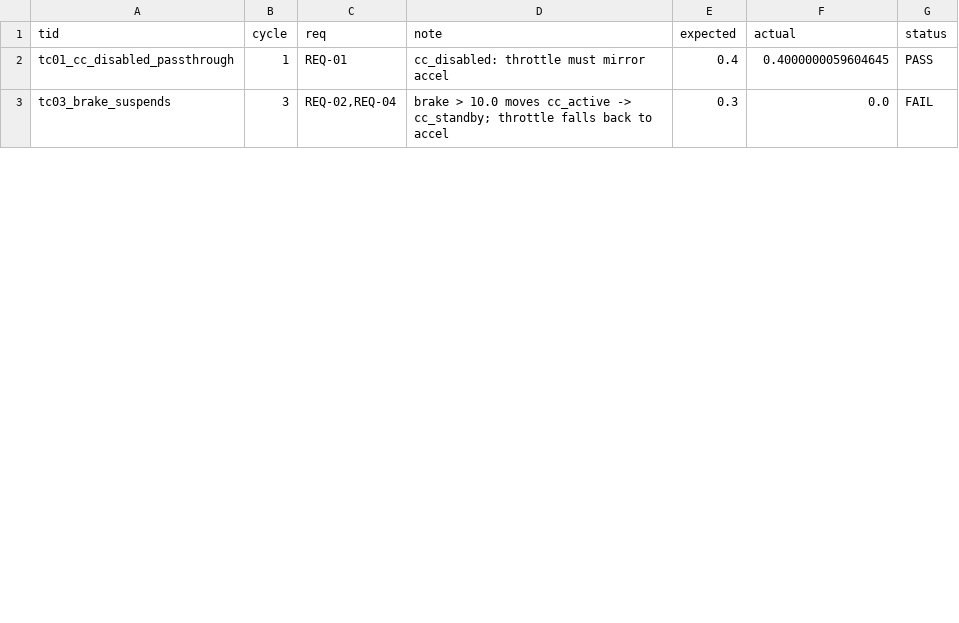
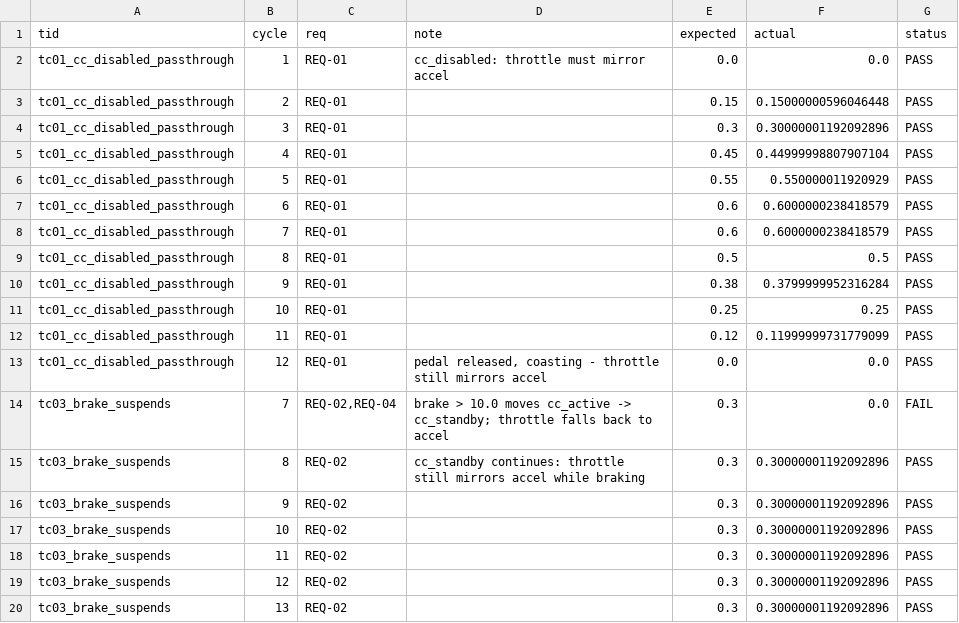
Before and after one commit to alexp25/scade-labs, a CSV file: src/lab3_2/starter/CruiseControl/results/summary.csv, drawn as a sheet; only a part is shown; the diff covers the shown part only.

```diff
--- a/src/lab3_2/starter/CruiseControl/results/summary.csv
+++ b/src/lab3_2/starter/CruiseControl/results/summary.csv
@@ -1,3 +1,20 @@
 tid,cycle,req,note,expected,actual,status
-tc01_cc_disabled_passthrough,1,REQ-01,cc_disabled: throttle must mirror accel,0.4,0.4000000059604645,PASS
-tc03_brake_suspends,3,"REQ-02,REQ-04",brake > 10.0 moves cc_active -> cc_standby; throttle falls back to accel,0.3,0.0,FAIL
+tc01_cc_disabled_passthrough,1,REQ-01,cc_disabled: throttle must mirror accel,0.0,0.0,PASS
+tc01_cc_disabled_passthrough,2,REQ-01,,0.15,0.15000000596046448,PASS
+tc01_cc_disabled_passthrough,3,REQ-01,,0.3,0.30000001192092896,PASS
+tc01_cc_disabled_passthrough,4,REQ-01,,0.45,0.44999998807907104,PASS
+tc01_cc_disabled_passthrough,5,REQ-01,,0.55,0.550000011920929,PASS
+tc01_cc_disabled_passthrough,6,REQ-01,,0.6,0.6000000238418579,PASS
+tc01_cc_disabled_passthrough,7,REQ-01,,0.6,0.6000000238418579,PASS
+tc01_cc_disabled_passthrough,8,REQ-01,,0.5,0.5,PASS
+tc01_cc_disabled_passthrough,9,REQ-01,,0.38,0.3799999952316284,PASS
+tc01_cc_disabled_passthrough,10,REQ-01,,0.25,0.25,PASS
+tc01_cc_disabled_passthrough,11,REQ-01,,0.12,0.11999999731779099,PASS
+tc01_cc_disabled_passthrough,12,REQ-01,"pedal released, coasting - throttle still mirrors accel",0.0,0.0,PASS
+tc03_brake_suspends,7,"REQ-02,REQ-04",brake > 10.0 moves cc_active -> cc_standby; throttle falls back to accel,0.3,0.0,FAIL
+tc03_brake_suspends,8,REQ-02,cc_standby continues: throttle still mirrors accel while braking,0.3,0.30000001192092896,PASS
+tc03_brake_suspends,9,REQ-02,,0.3,0.30000001192092896,PASS
+tc03_brake_suspends,10,REQ-02,,0.3,0.30000001192092896,PASS
+tc03_brake_suspends,11,REQ-02,,0.3,0.30000001192092896,PASS
+tc03_brake_suspends,12,REQ-02,,0.3,0.30000001192092896,PASS
+tc03_brake_suspends,13,REQ-02,,0.3,0.30000001192092896,PASS
```
Also changed, not shown: 9 added rows and 2 edited cells elsewhere in this file, src/lab3_2/starter/CruiseControl/results/tc02_cc_active_regulates_trace.csv, src/lab3_2/starter/CruiseControl/results/tc03_brake_suspends_trace.csv, 21 other files.
